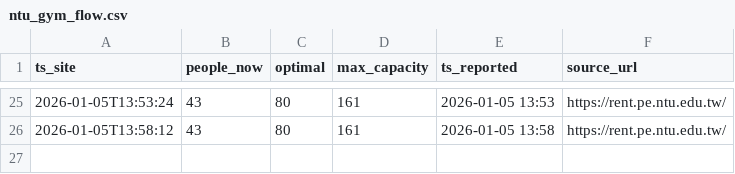
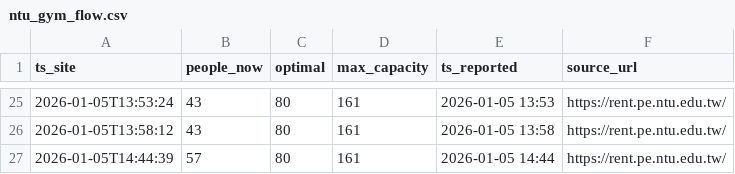
Before and after one commit to menglinw9/ntu-gym-crowd, a CSV file: ntu_gym_flow.csv, drawn as a sheet; only a part is shown, gaps mark what is left out; the diff names each change by its address in the sheet, - before the commit and + after, or states it on an @@ line.

```diff
--- a/ntu_gym_flow.csv
+++ b/ntu_gym_flow.csv
+row 27: 2026-01-05T14:44:39 | 57 | 80 | 161 | 2026-01-05 14:44 | https://rent.pe.ntu.edu.tw/
```
